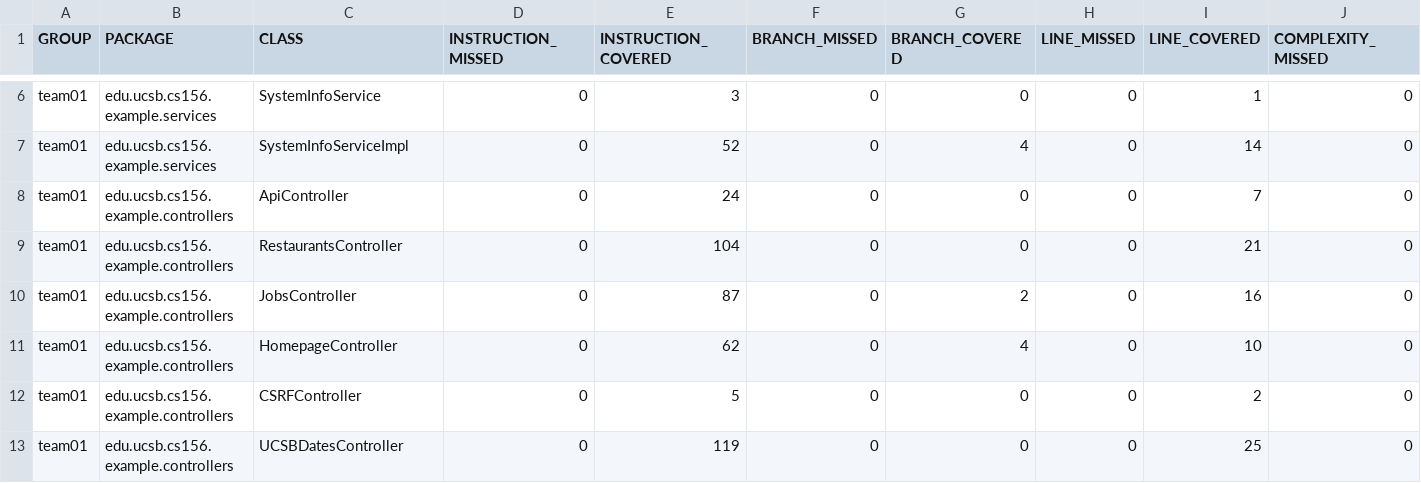
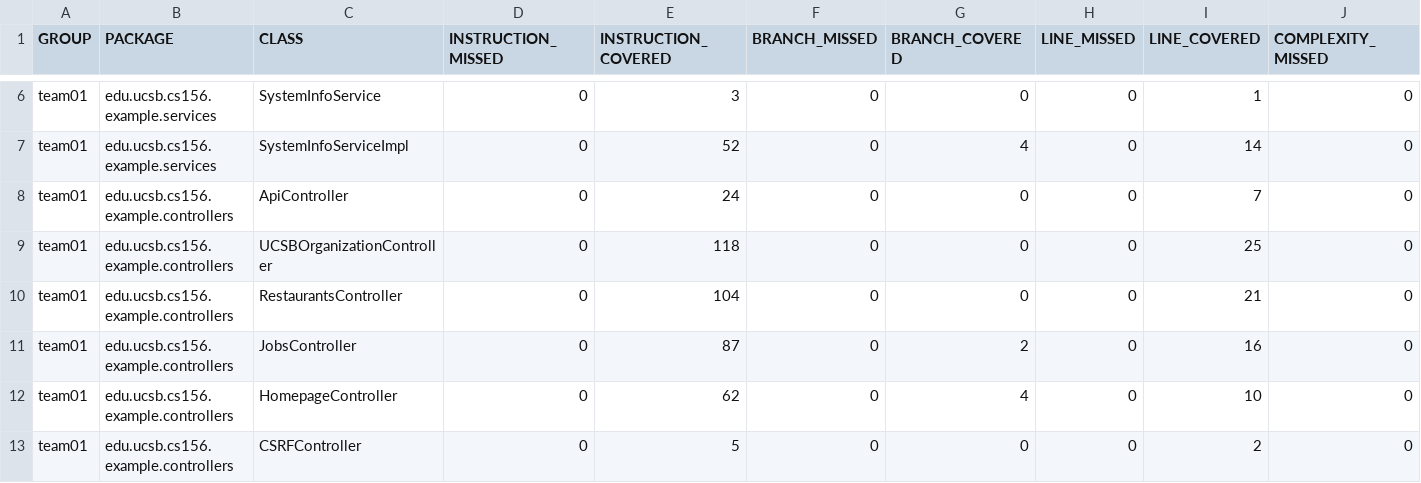
Before and after one commit to ucsb-cs156-s25/team01-s25-09, a CSV file: jacoco/jacoco.csv, drawn as a sheet; only a part is shown, gaps mark what is left out; the shorter side is filled out with more unchanged rows; rows hold the shown columns only; the diff names each change by its address in the sheet, - before the commit and + after, or states it on an @@ line.

Commit message:
Deploying to gh-pages from @ ucsb-cs156-s25/team01-s25-09@0d56e1de9657f390d5144ffe1eaec2d634e271a7 🚀

```diff
--- a/jacoco/jacoco.csv
+++ b/jacoco/jacoco.csv
+row 9: team01 | edu.ucsb.cs156.example.controllers | UCSBOrganizationController | 0 | 118 | 0 | 0 | 0 | 25 | 0
```
Also changed, not shown: 7 other files.
